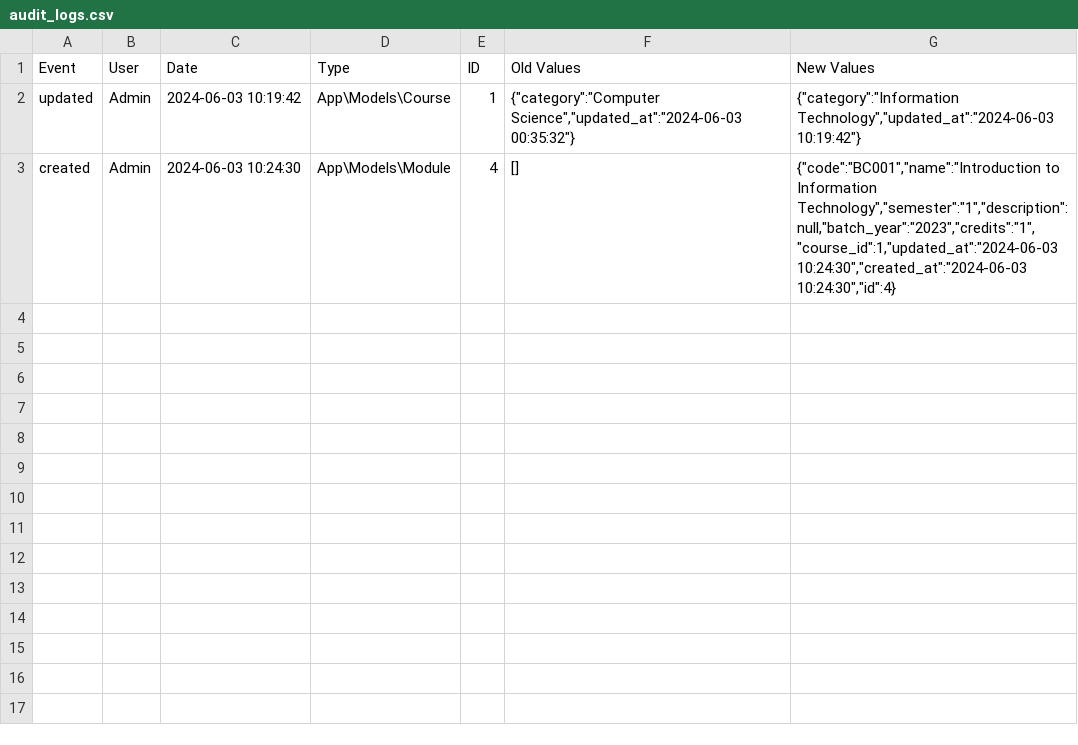
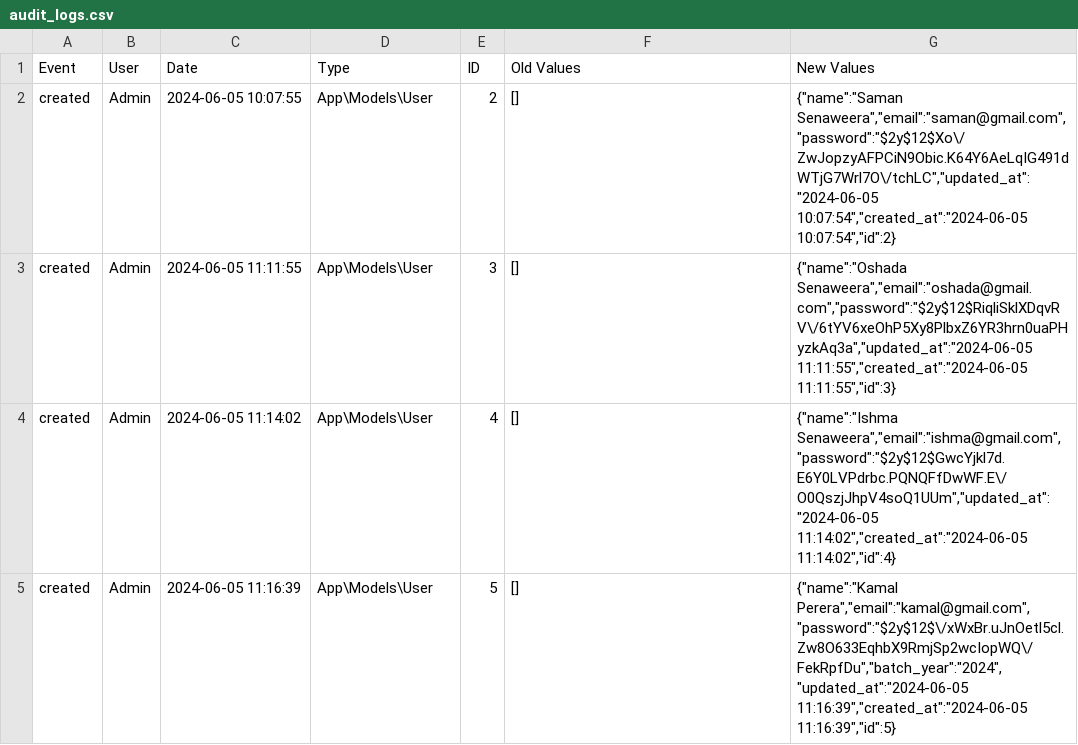
Before and after one commit to ishmaSenaweera/idm-task-lms, a CSV file: lms/public/audit_logs.csv, drawn as a sheet.

```diff
--- a/lms/public/audit_logs.csv
+++ b/lms/public/audit_logs.csv
@@ -1,3 +1,5 @@
 Event,User,Date,Type,ID,"Old Values","New Values"
-updated,Admin,"2024-06-03 10:19:42","App\Models\Course",1,"{""category"":""Computer Science"",""updated_at"":""2024-06-03 00:35:32""}","{""category"":""Information Technology"",""updated_at"":""2024-06-03 10:19:42""}"
-created,Admin,"2024-06-03 10:24:30","App\Models\Module",4,[],"{""code"":""BC001"",""name"":""Introduction to Information Technology"",""semester"":""1"",""description"":null,""batch_year"":""2023"",""credits"":""1"",""course_id"":1,""updated_at"":""2024-06-03 10:24:30"",""created_at"":""2024-06-03 10:24:30"",""id"":4}"
+created,Admin,"2024-06-05 10:07:55","App\Models\User",2,[],"{""name"":""Saman Senaweera"",""email"":""saman@gmail.com"",""password"":""$2y$12$Xo\/ZwJopzyAFPCiN9Obic.K64Y6AeLqIG491dWTjG7Wrl7O\/tchLC"",""updated_at"":""2024-06-05 10:07:54"",""created_at"":""2024-06-05 10:07:54"",""id"":2}"
+created,Admin,"2024-06-05 11:11:55","App\Models\User",3,[],"{""name"":""Oshada Senaweera"",""email"":""oshada@gmail.com"",""password"":""$2y$12$RiqliSklXDqvRV\/6tYV6xeOhP5Xy8PlbxZ6YR3hrn0uaPHyzkAq3a"",""updated_at"":""2024-06-05 11:11:55"",""created_at"":""2024-06-05 11:11:55"",""id"":3}"
+created,Admin,"2024-06-05 11:14:02","App\Models\User",4,[],"{""name"":""Ishma Senaweera"",""email"":""ishma@gmail.com"",""password"":""$2y$12$GwcYjkl7d.E6Y0LVPdrbc.PQNQFfDwWF.E\/O0QszjJhpV4soQ1UUm"",""updated_at"":""2024-06-05 11:14:02"",""created_at"":""2024-06-05 11:14:02"",""id"":4}"
+created,Admin,"2024-06-05 11:16:39","App\Models\User",5,[],"{""name"":""Kamal Perera"",""email"":""kamal@gmail.com"",""password"":""$2y$12$\/xWxBr.uJnOetl5cl.Zw8O633EqhbX9RmjSp2wcIopWQ\/FekRpfDu"",""batch_year"":""2024"",""updated_at"":""2024-06-05 11:16:39"",""created_at"":""2024-06-05 11:16:39"",""id"":5}"
```
Also changed, not shown: 12 other files.
